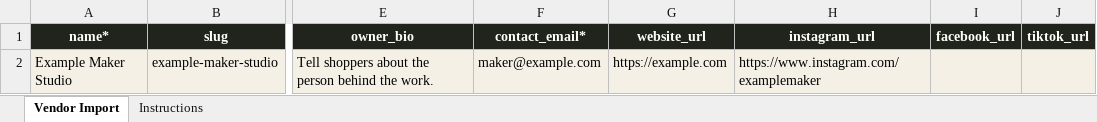
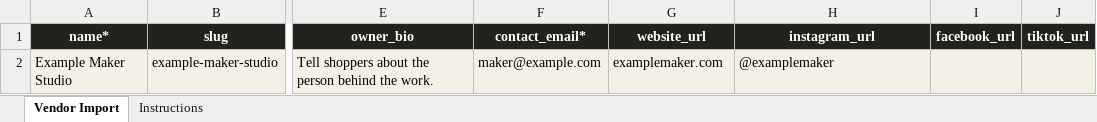
Before and after one commit to gimartinb/cannery-marketplace, an Excel workbook: client/public/downloads/Vendor-Bulk-Import-Template.xlsx, sheet Vendor Import, drawn as a sheet; only a part is shown, gaps mark what is left out; values as stored, in another font and other column widths than the file's, no borders; the diff names each change by its address in the sheet, - before the commit and + after, or states it on an @@ line.

```diff
--- a/client/public/downloads/Vendor-Bulk-Import-Template.xlsx (sheet Vendor Import)
+++ b/client/public/downloads/Vendor-Bulk-Import-Template.xlsx (sheet Vendor Import)
-G2 (website_url): https://example.com
+G2 (website_url): examplemaker.com
-H2 (instagram_url): https://www.instagram.com/examplemaker
+H2 (instagram_url): @examplemaker
```
Also changed, not shown: sheet Instructions, 18 other files.
